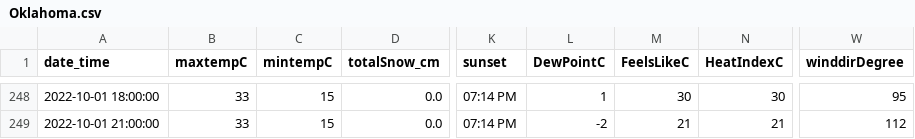
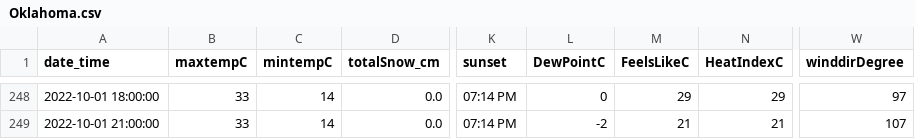
Before and after one commit to samswain2/MSiA-FQ, a CSV file: MSiA 422/HW 03/Oklahoma.csv, drawn as a sheet; only a part is shown, gaps mark what is left out; the diff covers the shown part only; the diff names each change by its address in the sheet, - before the commit and + after, or states it on an @@ line.

```diff
--- a/MSiA 422/HW 03/Oklahoma.csv
+++ b/MSiA 422/HW 03/Oklahoma.csv
-C248:C249 (mintempC): 15
+C248:C249 (mintempC): 14
-L248 (DewPointC): 1
+L248 (DewPointC): 0
-M248 (FeelsLikeC): 30
+M248 (FeelsLikeC): 29
-N248 (HeatIndexC): 30
+N248 (HeatIndexC): 29
-W248 (winddirDegree): 95
+W248 (winddirDegree): 97
-W249 (winddirDegree): 112
+W249 (winddirDegree): 107
```
Also changed, not shown: 35 edited cells elsewhere in this file, MSiA 422/HW 03/Nevada.csv, MSiA 422/HW 03/New_York.csv, 52 other files.
